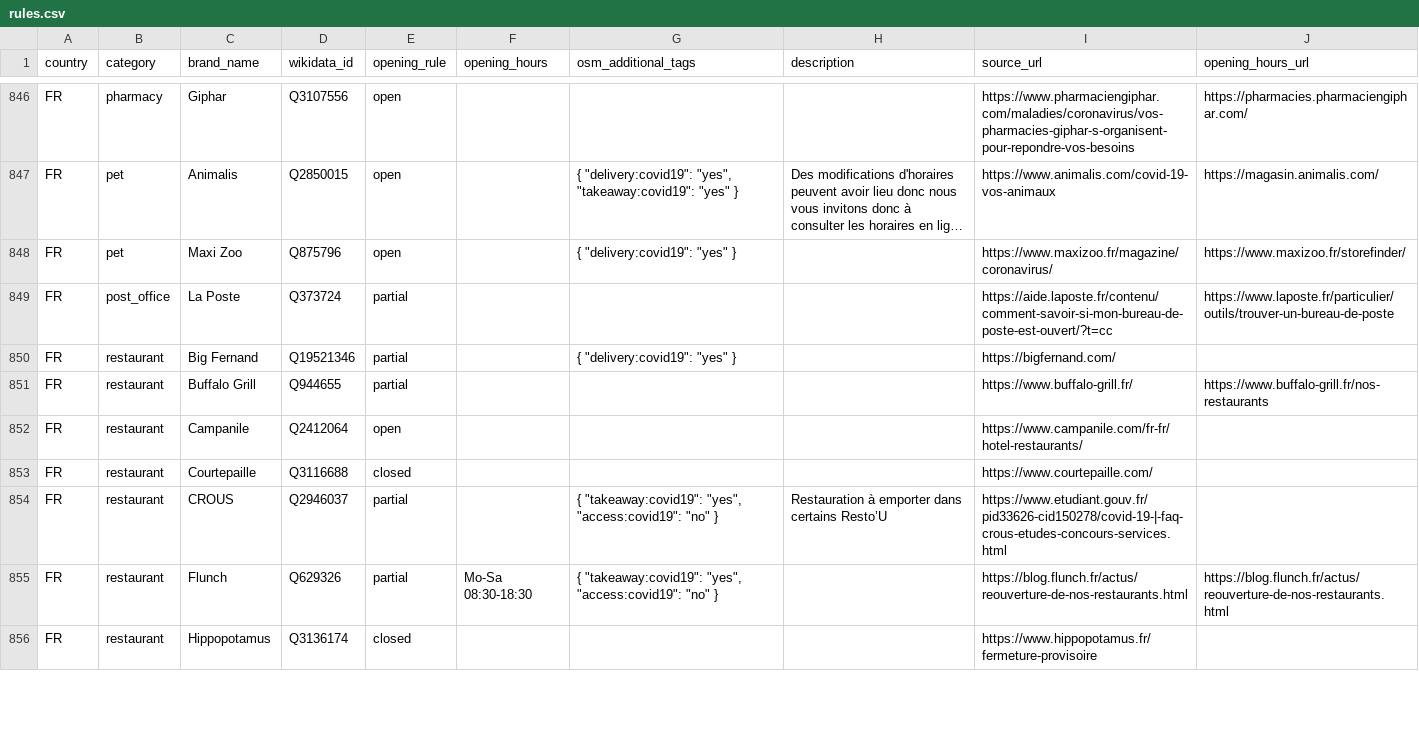
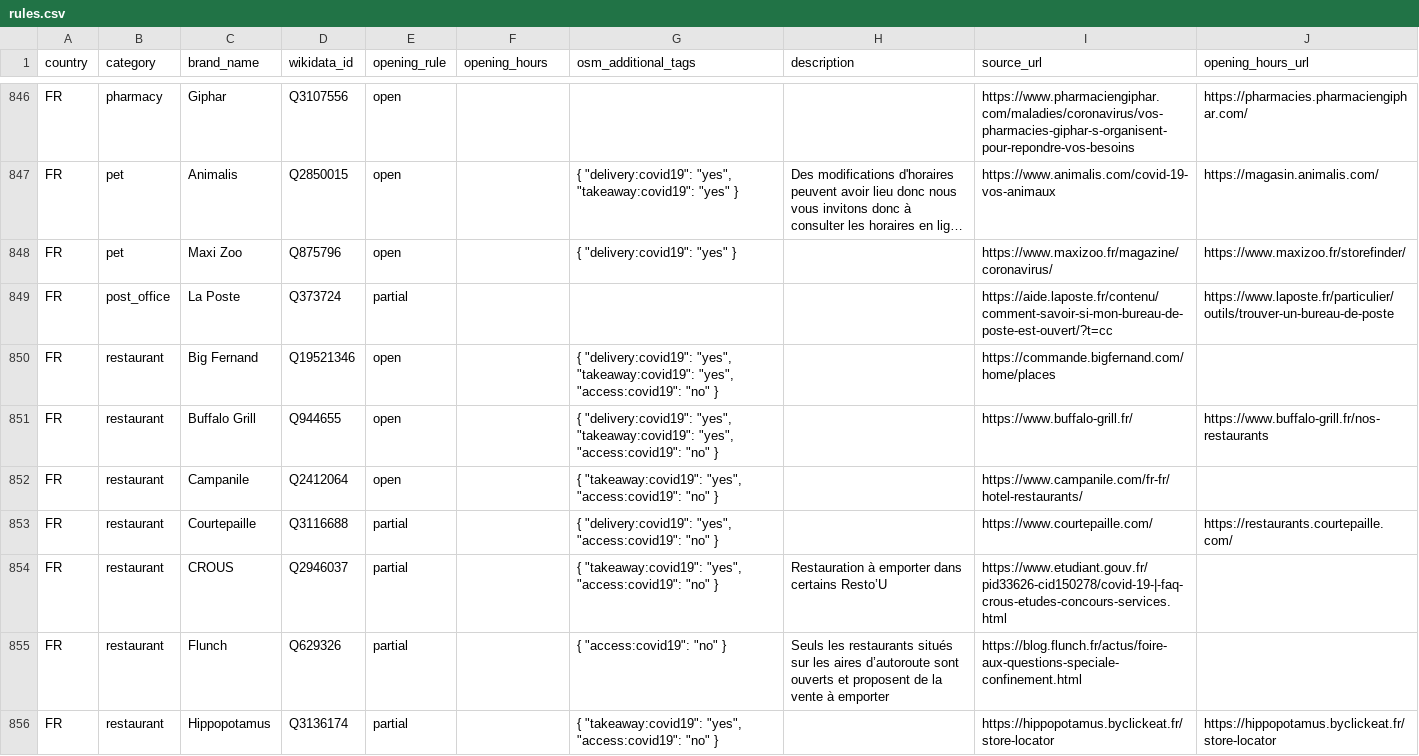
Before and after one commit to caresteouvert/Covid_enseignes, a CSV file: rules.csv, drawn as a sheet; only a part is shown, gaps mark what is left out; long unchanged cells end in …; the diff covers the shown part only.

Commit message:
FR - update restaurants

```diff
--- a/rules.csv
+++ b/rules.csv
@@ -849,8 +849,8 @@ FR,pet,Maxi Zoo,Q875796,open,,"{ ""delivery:covid19"": ""yes"" }",,https://www.m
 FR,post_office,La Poste,Q373724,partial,,,,https://aide.laposte.fr/contenu/comment-savoir-si-mon-bureau-de-poste-est-ouvert/?t=cc,https://www.laposte.fr/particulier/outils/trouver-un-bureau-de-poste
-FR,restaurant,Big Fernand,Q19521346,partial,,"{ ""delivery:covid19"": ""yes"" }",,https://bigfernand.com/,
-FR,restaurant,Buffalo Grill,Q944655,partial,,,,https://www.buffalo-grill.fr/,https://www.buffalo-grill.fr/nos-restaurants
-FR,restaurant,Campanile,Q2412064,open,,,,https://www.campanile.com/fr-fr/hotel-restaurants/,
-FR,restaurant,Courtepaille,Q3116688,closed,,,,https://www.courtepaille.com/,
+FR,restaurant,Big Fernand,Q19521346,open,,"{ ""delivery:covid19"": ""yes"", ""takeaway:covid19"": ""yes"", ""access:covid19"": ""no"" }",,https://commande.bigfernand.com/home/places,
+FR,restaurant,Buffalo Grill,Q944655,open,,"{ ""delivery:covid19"": ""yes"", ""takeaway:covid19"": ""yes"", ""access:covid19"": ""no"" }",,https://www.buffalo-grill.fr/,https://www.buffalo-grill.fr/nos-restaurants
+FR,restaurant,Campanile,Q2412064,open,,"{ ""takeaway:covid19"": ""yes"", ""access:covid19"": ""no"" }",,https://www.campanile.com/fr-fr/hotel-restaurants/,
+FR,restaurant,Courtepaille,Q3116688,partial,,"{ ""delivery:covid19"": ""yes"", ""access:covid19"": ""no"" }",,https://www.courtepaille.com/,https://restaurants.courtepaille.com/
 FR,restaurant,CROUS,Q2946037,partial,,"{ ""takeaway:covid19"": ""yes"", ""access:covid19"": ""no"" }",Restauration à emporter dans certains Resto’U,https://www.etudiant.gouv.fr/pid33626-cid150278/covid-19-|-faq-crous-etudes-concours-services.html,
-FR,restaurant,Flunch,Q629326,partial,Mo-Sa 08:30-18:30,"{ ""takeaway:covid19"": ""yes"", ""access:covid19"": ""no"" }",,https://blog.flunch.fr/actus/reouverture-de-nos-restaurants.html,https://blog.flunch.fr/actus/reouverture-de-nos-restaurants.html
-FR,restaurant,Hippopotamus,Q3136174,closed,,,,https://www.hippopotamus.fr/fermeture-provisoire,
+FR,restaurant,Flunch,Q629326,partial,,"{ ""access:covid19"": ""no"" }",Seuls les restaurants situés sur les aires d’autoroute sont ouverts et proposent de la vente à emporter,https://blog.flunch.fr/actus/foire-aux-questions-speciale-confinement.html,
+FR,restaurant,Hippopotamus,Q3136174,partial,,"{ ""takeaway:covid19"": ""yes"", ""access:covid19"": ""no"" } ",,https://hippopotamus.byclickeat.fr/store-locator,https://hippopotamus.byclickeat.fr/store-locator
```
Also changed, not shown: 14 edited cells elsewhere in this file.
